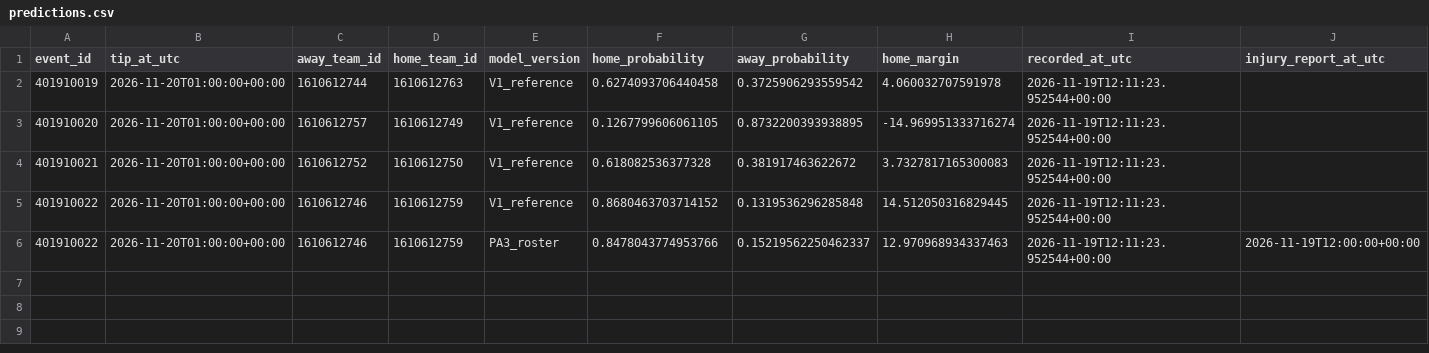
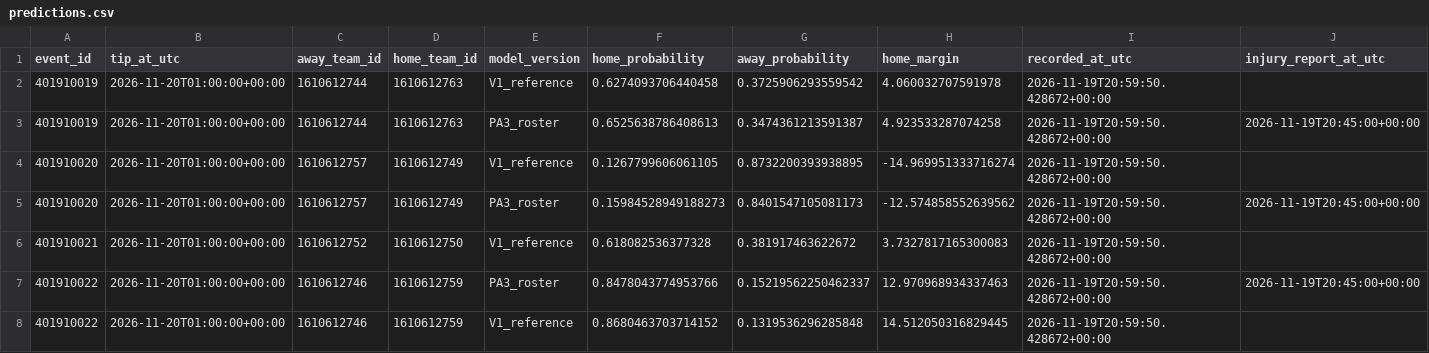
Before and after one commit to ComixDesignner/nba-predictions, a CSV file: data/predictions.csv, drawn as a sheet.

Commit message:
Update validated NBA prediction data

```diff
--- a/data/predictions.csv
+++ b/data/predictions.csv
@@ -1,6 +1,8 @@
 event_id,tip_at_utc,away_team_id,home_team_id,model_version,home_probability,away_probability,home_margin,recorded_at_utc,injury_report_at_utc
-401910019,2026-11-20T01:00:00+00:00,1610612744,1610612763,V1_reference,0.6274093706440458,0.3725906293559542,4.060032707591978,2026-11-19T12:11:23.952544+00:00,
-401910020,2026-11-20T01:00:00+00:00,1610612757,1610612749,V1_reference,0.1267799606061105,0.8732200393938895,-14.969951333716274,2026-11-19T12:11:23.952544+00:00,
-401910021,2026-11-20T01:00:00+00:00,1610612752,1610612750,V1_reference,0.618082536377328,0.381917463622672,3.7327817165300083,2026-11-19T12:11:23.952544+00:00,
-401910022,2026-11-20T01:00:00+00:00,1610612746,1610612759,V1_reference,0.8680463703714152,0.1319536296285848,14.512050316829445,2026-11-19T12:11:23.952544+00:00,
-401910022,2026-11-20T01:00:00+00:00,1610612746,1610612759,PA3_roster,0.8478043774953766,0.15219562250462337,12.970968934337463,2026-11-19T12:11:23.952544+00:00,2026-11-19T12:00:00+00:00
+401910019,2026-11-20T01:00:00+00:00,1610612744,1610612763,V1_reference,0.6274093706440458,0.3725906293559542,4.060032707591978,2026-11-19T20:59:50.428672+00:00,
+401910019,2026-11-20T01:00:00+00:00,1610612744,1610612763,PA3_roster,0.6525638786408613,0.3474361213591387,4.923533287074258,2026-11-19T20:59:50.428672+00:00,2026-11-19T20:45:00+00:00
+401910020,2026-11-20T01:00:00+00:00,1610612757,1610612749,V1_reference,0.1267799606061105,0.8732200393938895,-14.969951333716274,2026-11-19T20:59:50.428672+00:00,
+401910020,2026-11-20T01:00:00+00:00,1610612757,1610612749,PA3_roster,0.15984528949188273,0.8401547105081173,-12.574858552639562,2026-11-19T20:59:50.428672+00:00,2026-11-19T20:45:00+00:00
+401910021,2026-11-20T01:00:00+00:00,1610612752,1610612750,V1_reference,0.618082536377328,0.381917463622672,3.7327817165300083,2026-11-19T20:59:50.428672+00:00,
+401910022,2026-11-20T01:00:00+00:00,1610612746,1610612759,PA3_roster,0.8478043774953766,0.15219562250462337,12.970968934337463,2026-11-19T20:59:50.428672+00:00,2026-11-19T20:45:00+00:00
+401910022,2026-11-20T01:00:00+00:00,1610612746,1610612759,V1_reference,0.8680463703714152,0.1319536296285848,14.512050316829445,2026-11-19T20:59:50.428672+00:00,
```
Also changed, not shown: 1 other file.
